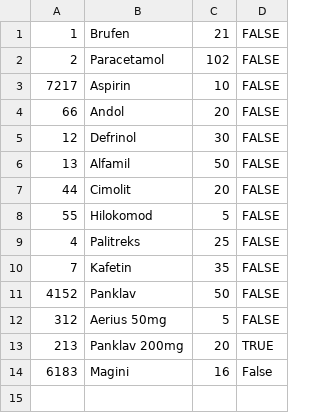
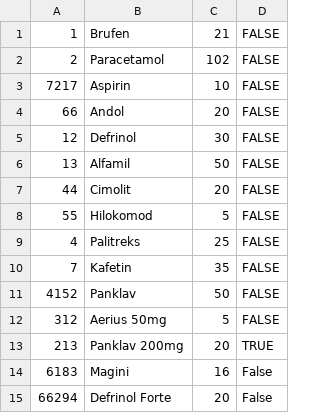
Before and after one commit to dimitrijevic12/health-clinic, a CSV file: Code/Resources/Data/drugs.csv, drawn as a sheet; the diff names each change by its address in the sheet, - before the commit and + after, or states it on an @@ line.

```diff
--- a/Code/Resources/Data/drugs.csv
+++ b/Code/Resources/Data/drugs.csv
+row 15: 66294 | Defrinol Forte | 20 | False
```
Also changed, not shown: 7 other files.
